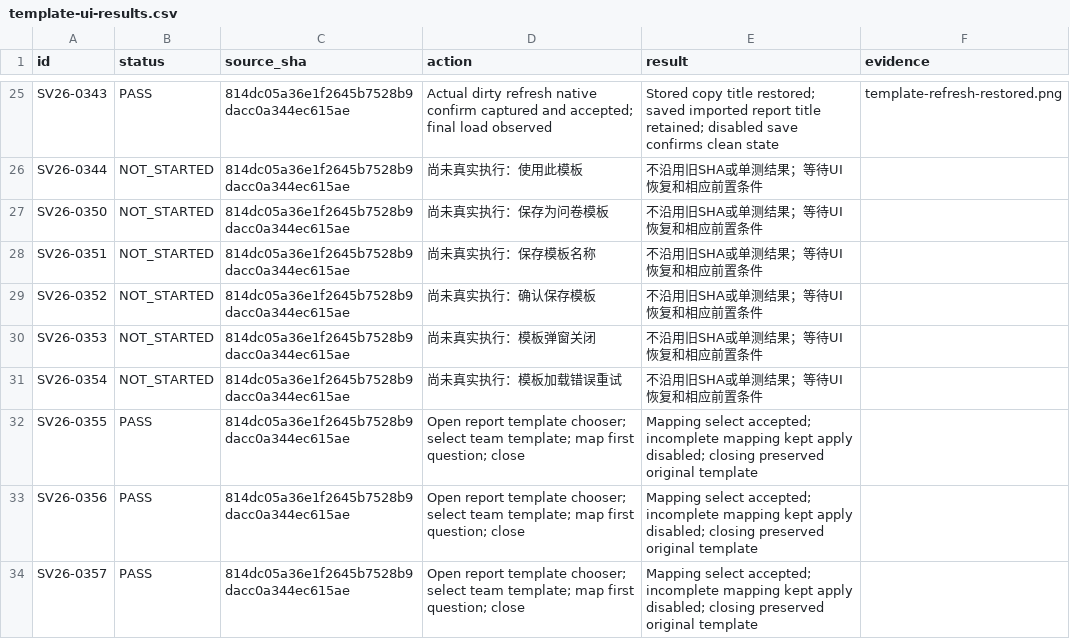
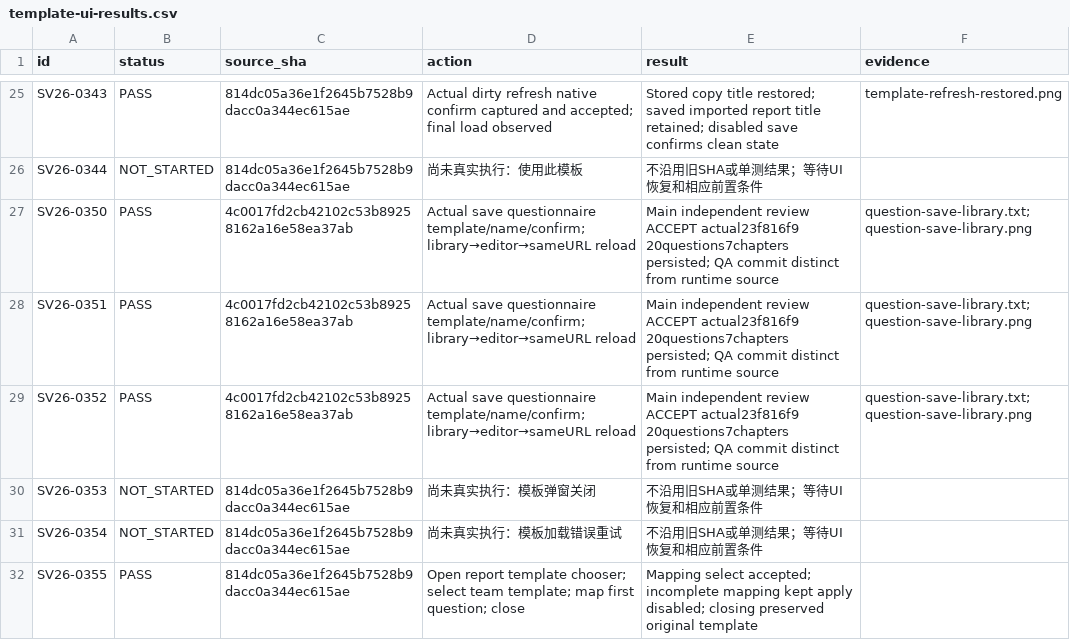
Before and after one commit to boardx/workspacex, a CSV file: docs/evidence/survey-all-buttons-20261004/template-ui-results.csv, drawn as a sheet; only a part is shown, gaps mark what is left out; the shorter side is filled out with more unchanged rows.

Commit message:
docs(survey): verify save controls and supplement cancel preservation

```diff
--- a/docs/evidence/survey-all-buttons-20261004/template-ui-results.csv
+++ b/docs/evidence/survey-all-buttons-20261004/template-ui-results.csv
@@ -26,5 +26,5 @@ SV26-0343,PASS,814dc05a36e1f2645b7528b9dacc0a344ec615ae,Actual dirty refresh nat
 SV26-0344,NOT_STARTED,814dc05a36e1f2645b7528b9dacc0a344ec615ae,尚未真实执行：使用此模板,不沿用旧SHA或单测结果；等待UI恢复和相应前置条件,
-SV26-0350,NOT_STARTED,814dc05a36e1f2645b7528b9dacc0a344ec615ae,尚未真实执行：保存为问卷模板,不沿用旧SHA或单测结果；等待UI恢复和相应前置条件,
-SV26-0351,NOT_STARTED,814dc05a36e1f2645b7528b9dacc0a344ec615ae,尚未真实执行：保存模板名称,不沿用旧SHA或单测结果；等待UI恢复和相应前置条件,
-SV26-0352,NOT_STARTED,814dc05a36e1f2645b7528b9dacc0a344ec615ae,尚未真实执行：确认保存模板,不沿用旧SHA或单测结果；等待UI恢复和相应前置条件,
+SV26-0350,PASS,4c0017fd2cb42102c53b89258162a16e58ea37ab,Actual save questionnaire template/name/confirm; library→editor→sameURL reload,Main independent review ACCEPT actual23f816f9 20questions7chapters persisted; QA commit distinct from runtime source,question-save-library.txt;question-save-library.png
+SV26-0351,PASS,4c0017fd2cb42102c53b89258162a16e58ea37ab,Actual save questionnaire template/name/confirm; library→editor→sameURL reload,Main independent review ACCEPT actual23f816f9 20questions7chapters persisted; QA commit distinct from runtime source,question-save-library.txt;question-save-library.png
+SV26-0352,PASS,4c0017fd2cb42102c53b89258162a16e58ea37ab,Actual save questionnaire template/name/confirm; library→editor→sameURL reload,Main independent review ACCEPT actual23f816f9 20questions7chapters persisted; QA commit distinct from runtime source,question-save-library.txt;question-save-library.png
 SV26-0353,NOT_STARTED,814dc05a36e1f2645b7528b9dacc0a344ec615ae,尚未真实执行：模板弹窗关闭,不沿用旧SHA或单测结果；等待UI恢复和相应前置条件,
```
Also changed, not shown: 4 other files.
